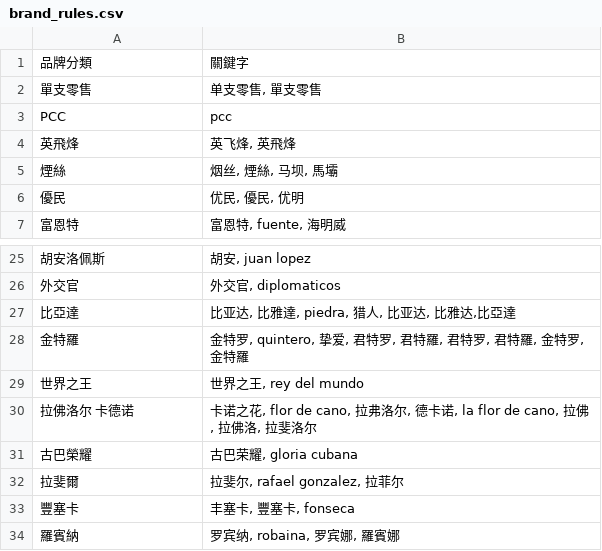
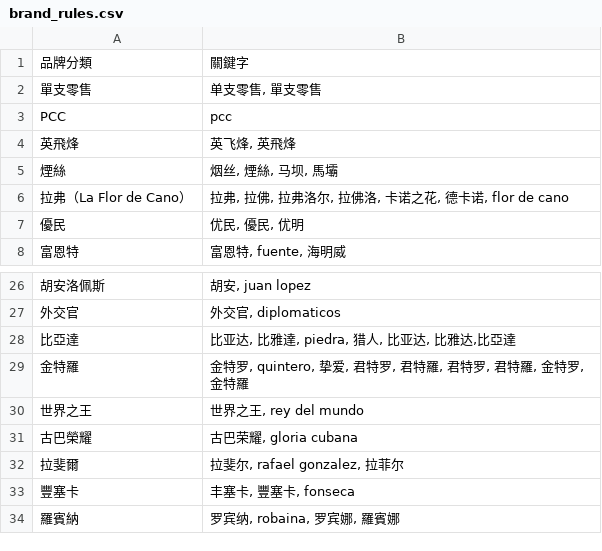
Before and after one commit to drkmaves-blip/bonus, a CSV file: brand_rules.csv, drawn as a sheet; only a part is shown, gaps mark what is left out.

```diff
--- a/brand_rules.csv
+++ b/brand_rules.csv
@@ -5,2 +5,3 @@ PCC,pcc
 煙絲,"烟丝, 煙絲, 马坝, 馬壩"
+拉弗（La Flor de Cano）,"拉弗, 拉佛, 拉弗洛尔, 拉佛洛, 卡诺之花, 德卡诺, flor de cano"
 優民,"优民, 優民, 优明"
@@ -29,3 +30,2 @@ PCC,pcc
 世界之王,"世界之王, rey del mundo"
-拉佛洛尔 卡德诺,"卡诺之花, flor de cano, 拉弗洛尔, 德卡诺, la flor de cano, 拉佛, 拉佛洛, 拉斐洛尔"
 古巴榮耀,"古巴荣耀, gloria cubana"
```
Also changed, not shown: 1 other file.
